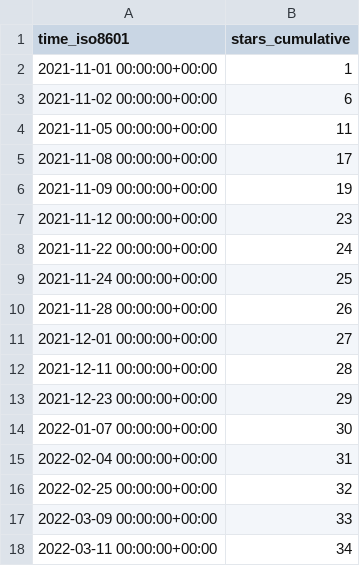
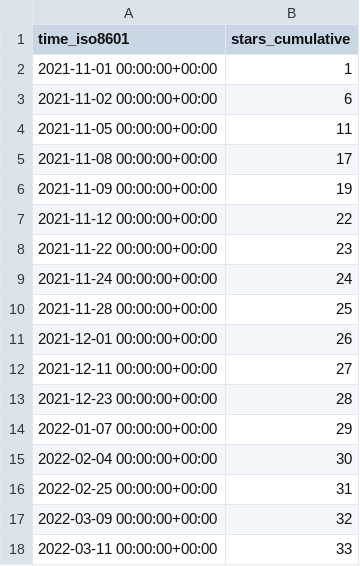
Before and after one commit to ethyca/fides-stats, a CSV file: ethyca/fidesops/ghrs-data/stargazers.csv, drawn as a sheet.

```diff
--- a/ethyca/fidesops/ghrs-data/stargazers.csv
+++ b/ethyca/fidesops/ghrs-data/stargazers.csv
@@ -6,13 +6,13 @@ time_iso8601,stars_cumulative
 2021-11-09 00:00:00+00:00,19
-2021-11-12 00:00:00+00:00,23
-2021-11-22 00:00:00+00:00,24
-2021-11-24 00:00:00+00:00,25
-2021-11-28 00:00:00+00:00,26
-2021-12-01 00:00:00+00:00,27
-2021-12-11 00:00:00+00:00,28
-2021-12-23 00:00:00+00:00,29
-2022-01-07 00:00:00+00:00,30
-2022-02-04 00:00:00+00:00,31
-2022-02-25 00:00:00+00:00,32
-2022-03-09 00:00:00+00:00,33
-2022-03-11 00:00:00+00:00,34
+2021-11-12 00:00:00+00:00,22
+2021-11-22 00:00:00+00:00,23
+2021-11-24 00:00:00+00:00,24
+2021-11-28 00:00:00+00:00,25
+2021-12-01 00:00:00+00:00,26
+2021-12-11 00:00:00+00:00,27
+2021-12-23 00:00:00+00:00,28
+2022-01-07 00:00:00+00:00,29
+2022-02-04 00:00:00+00:00,30
+2022-02-25 00:00:00+00:00,31
+2022-03-09 00:00:00+00:00,32
+2022-03-11 00:00:00+00:00,33
```
